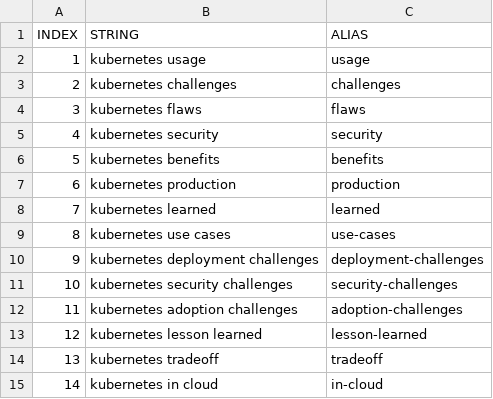
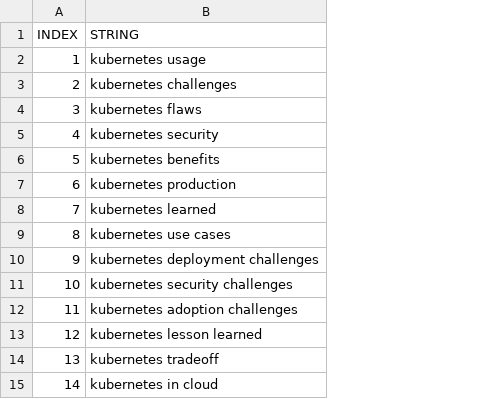
Before and after one commit to Lexxeous/google_search_scraper, a CSV file: search_strings.csv, drawn as a sheet; the diff names each change by its address in the sheet, - before the commit and + after, or states it on an @@ line.

```diff
--- a/search_strings.csv
+++ b/search_strings.csv
-column C (ALIAS), rows 2-15: usage | challenges | flaws | security | benefits | production | learned | use-cases | deployment-challenges | security-challenges | adoption-challenges | lesson-learned | tradeoff | in-cloud
```
Also changed, not shown: 2 other files.
